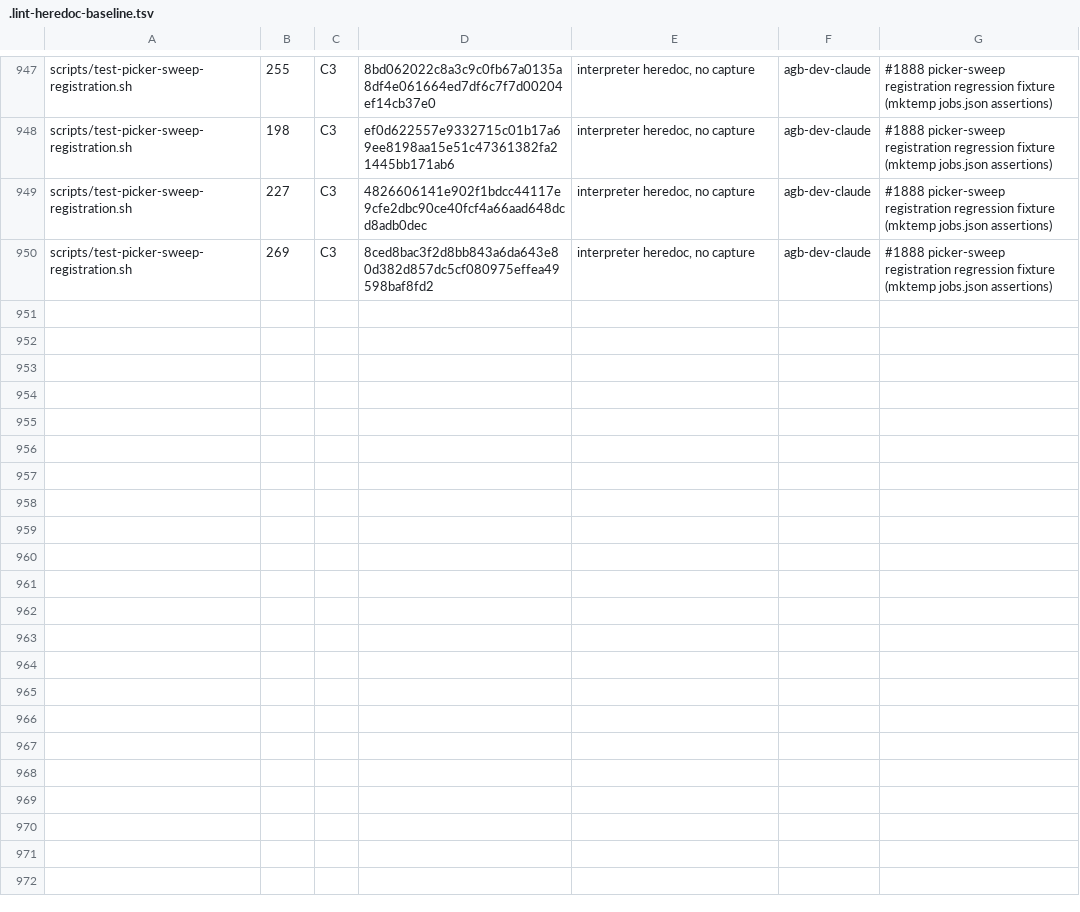
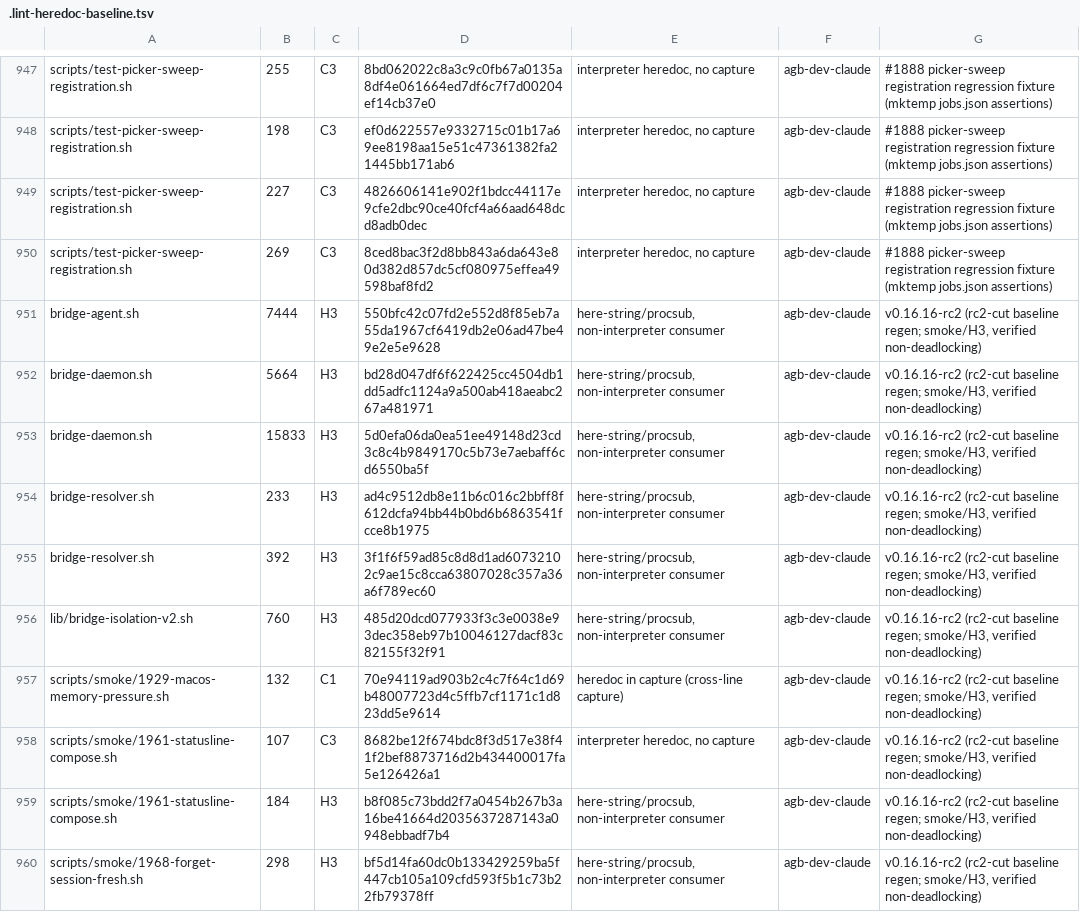
Before and after one commit to seanssoh/agent-bridge-public, a TSV file: .lint-heredoc-baseline.tsv, drawn as a sheet; only a part is shown, gaps mark what is left out; the diff covers the shown part only; the diff names each change by its address in the sheet, - before the commit and + after, or states it on an @@ line.

```diff
--- a/.lint-heredoc-baseline.tsv
+++ b/.lint-heredoc-baseline.tsv
+row 951: bridge-agent.sh | 7444 | H3 | 550bfc42c07fd2e552d8f85eb7a55da1967cf6419db2e06ad47be49e2e5e9628 | here-string/procsub, non-interpreter consumer | agb-dev-claude | v0.16.16-rc2 (rc2-cut baseline regen; smoke/H3, verified non-deadlocking)
+row 952: bridge-daemon.sh | 5664 | H3 | bd28d047df6f622425cc4504db1dd5adfc1124a9a500ab418aeabc267a481971 | here-string/procsub, non-interpreter consumer | agb-dev-claude | v0.16.16-rc2 (rc2-cut baseline regen; smoke/H3, verified non-deadlocking)
+row 953: bridge-daemon.sh | 15833 | H3 | 5d0efa06da0ea51ee49148d23cd3c8c4b9849170c5b73e7aebaff6cd6550ba5f | here-string/procsub, non-interpreter consumer | agb-dev-claude | v0.16.16-rc2 (rc2-cut baseline regen; smoke/H3, verified non-deadlocking)
+row 954: bridge-resolver.sh | 233 | H3 | ad4c9512db8e11b6c016c2bbff8f612dcfa94bb44b0bd6b6863541fcce8b1975 | here-string/procsub, non-interpreter consumer | agb-dev-claude | v0.16.16-rc2 (rc2-cut baseline regen; smoke/H3, verified non-deadlocking)
+row 955: bridge-resolver.sh | 392 | H3 | 3f1f6f59ad85c8d8d1ad60732102c9ae15c8cca63807028c357a36a6f789ec60 | here-string/procsub, non-interpreter consumer | agb-dev-claude | v0.16.16-rc2 (rc2-cut baseline regen; smoke/H3, verified non-deadlocking)
+row 956: lib/bridge-isolation-v2.sh | 760 | H3 | 485d20dcd077933f3c3e0038e93dec358eb97b10046127dacf83c82155f32f91 | here-string/procsub, non-interpreter consumer | agb-dev-claude | v0.16.16-rc2 (rc2-cut baseline regen; smoke/H3, verified non-deadlocking)
+row 957: scripts/smoke/1929-macos-memory-pressure.sh | 132 | C1 | 70e94119ad903b2c4c7f64c1d69b48007723d4c5ffb7cf1171c1d823dd5e9614 | heredoc in capture (cross-line capture) | agb-dev-claude | v0.16.16-rc2 (rc2-cut baseline regen; smoke/H3, verified non-deadlocking)
+row 958: scripts/smoke/1961-statusline-compose.sh | 107 | C3 | 8682be12f674bdc8f3d517e38f41f2bef8873716d2b434400017fa5e126426a1 | interpreter heredoc, no capture | agb-dev-claude | v0.16.16-rc2 (rc2-cut baseline regen; smoke/H3, verified non-deadlocking)
+row 959: scripts/smoke/1961-statusline-compose.sh | 184 | H3 | b8f085c73bdd2f7a0454b267b3a16be41664d2035637287143a0948ebbadf7b4 | here-string/procsub, non-interpreter consumer | agb-dev-claude | v0.16.16-rc2 (rc2-cut baseline regen; smoke/H3, verified non-deadlocking)
+row 960: scripts/smoke/1968-forget-session-fresh.sh | 298 | H3 | bf5d14fa60dc0b133429259ba5f447cb105a109cfd593f5b1c73b22fb79378ff | here-string/procsub, non-interpreter consumer | agb-dev-claude | v0.16.16-rc2 (rc2-cut baseline regen; smoke/H3, verified non-deadlocking)
```
Also changed, not shown: 9 added rows elsewhere in this file.
